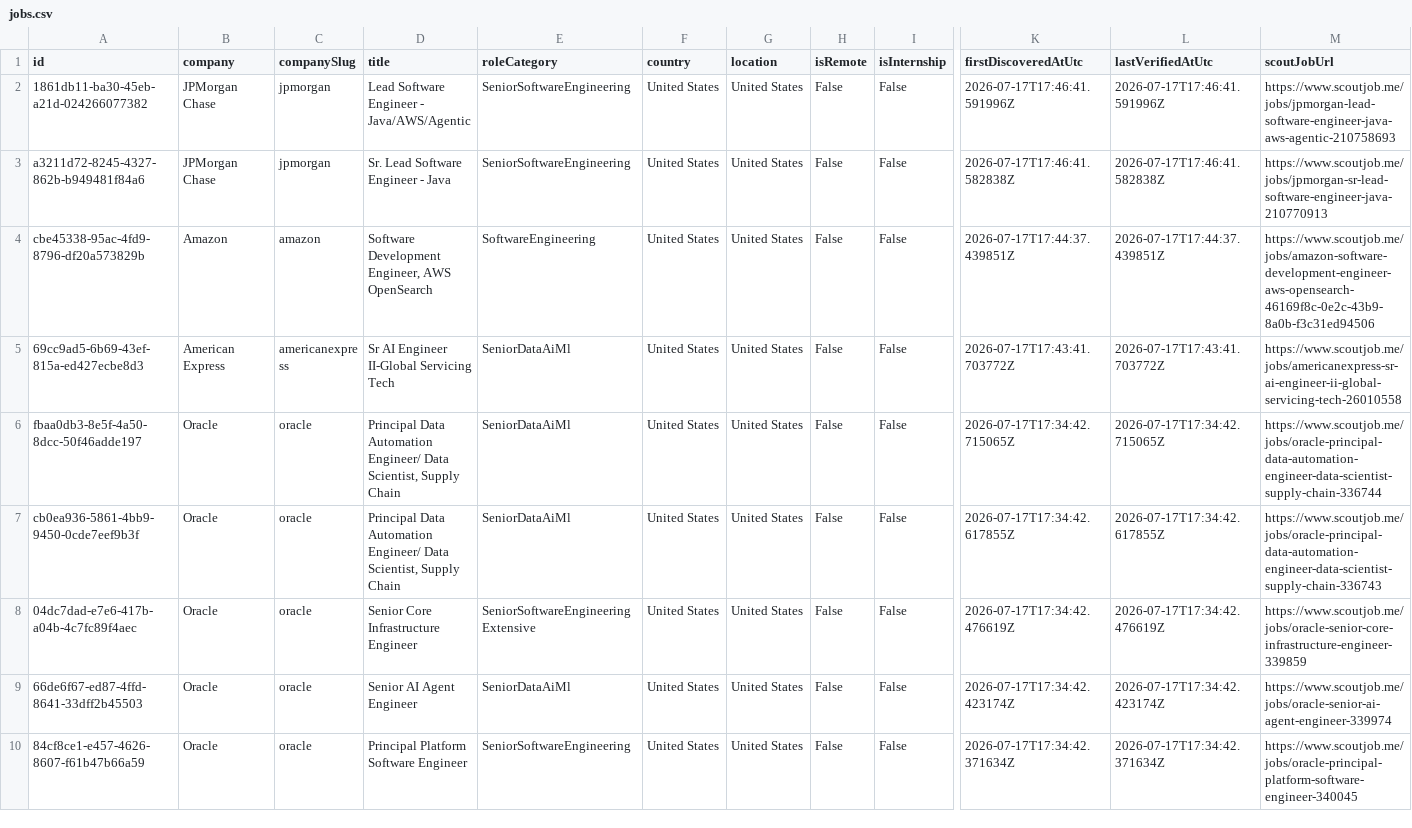
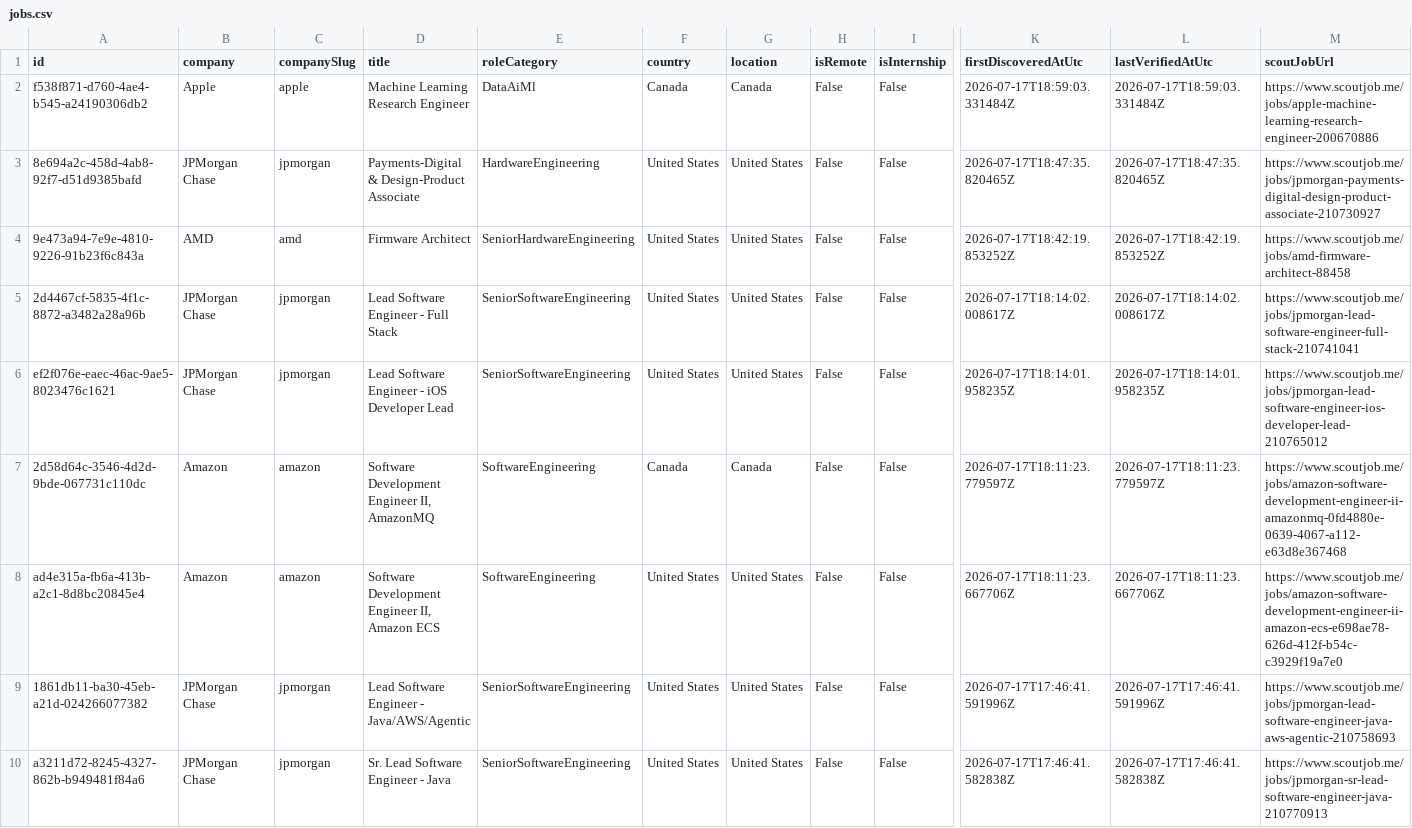
Before and after one commit to ScoutJob/scoutjob-tech-jobs, a CSV file: data/jobs.csv, drawn as a sheet; only a part is shown, gaps mark what is left out; the shorter side is filled out with more unchanged rows; rows hold the shown columns only; the diff names each change by its address in the sheet, - before the commit and + after, or states it on an @@ line.

```diff
--- a/data/jobs.csv
+++ b/data/jobs.csv
+row 2: f538f871-d760-4ae4-b545-a24190306db2 | Apple | apple | Machine Learning Research Engineer | DataAiMl | Canada | Canada | False | False | 2026-07-17T18:59:03.331484Z | 2026-07-17T18:59:03.331484Z | https://www.scoutjob.me/jobs/apple-machine-learning-research-engineer-200670886
+row 3: 8e694a2c-458d-4ab8-92f7-d51d9385bafd | JPMorgan Chase | jpmorgan | Payments-Digital & Design-Product Associate | HardwareEngineering | United States | United States | False | False | 2026-07-17T18:47:35.820465Z | 2026-07-17T18:47:35.820465Z | https://www.scoutjob.me/jobs/jpmorgan-payments-digital-design-product-associate-210730927
+row 4: 9e473a94-7e9e-4810-9226-91b23f6c843a | AMD | amd | Firmware Architect | SeniorHardwareEngineering | United States | United States | False | False | 2026-07-17T18:42:19.853252Z | 2026-07-17T18:42:19.853252Z | https://www.scoutjob.me/jobs/amd-firmware-architect-88458
+row 5: 2d4467cf-5835-4f1c-8872-a3482a28a96b | JPMorgan Chase | jpmorgan | Lead Software Engineer - Full Stack | SeniorSoftwareEngineering | United States | United States | False | False | 2026-07-17T18:14:02.008617Z | 2026-07-17T18:14:02.008617Z | https://www.scoutjob.me/jobs/jpmorgan-lead-software-engineer-full-stack-210741041
+row 6: ef2f076e-eaec-46ac-9ae5-8023476c1621 | JPMorgan Chase | jpmorgan | Lead Software Engineer - iOS Developer Lead | SeniorSoftwareEngineering | United States | United States | False | False | 2026-07-17T18:14:01.958235Z | 2026-07-17T18:14:01.958235Z | https://www.scoutjob.me/jobs/jpmorgan-lead-software-engineer-ios-developer-lead-210765012
+row 7: 2d58d64c-3546-4d2d-9bde-067731c110dc | Amazon | amazon | Software Development Engineer II, AmazonMQ | SoftwareEngineering | Canada | Canada | False | False | 2026-07-17T18:11:23.779597Z | 2026-07-17T18:11:23.779597Z | https://www.scoutjob.me/jobs/amazon-software-development-engineer-ii-amazonmq-0fd4880e-0639-4067-a112-e63d8e367468
+row 8: ad4e315a-fb6a-413b-a2c1-8d8bc20845e4 | Amazon | amazon | Software Development Engineer II, Amazon ECS | SoftwareEngineering | United States | United States | False | False | 2026-07-17T18:11:23.667706Z | 2026-07-17T18:11:23.667706Z | https://www.scoutjob.me/jobs/amazon-software-development-engineer-ii-amazon-ecs-e698ae78-626d-412f-b54c-c3929f19a7e0
```
Also changed, not shown: docs/data/jobs.csv, 3 other files.
